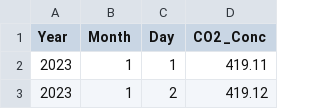
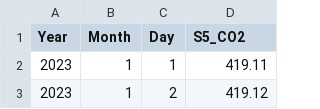
Before and after one commit to akodagnu/ser594_23fc_project, a CSV file: data_original/co2_concentration.csv, drawn as a sheet; only a part is shown.

Commit message:
Adding functionality for using latest CO2 data

```diff
--- a/data_original/co2_concentration.csv
+++ b/data_original/co2_concentration.csv
@@ -1,2 +1,2 @@
-Year,Month,Day,CO2 _Conc
+Year,Month,Day,S5_CO2
 2023,1,1,419.11
```
Also changed, not shown: 5 other files.
